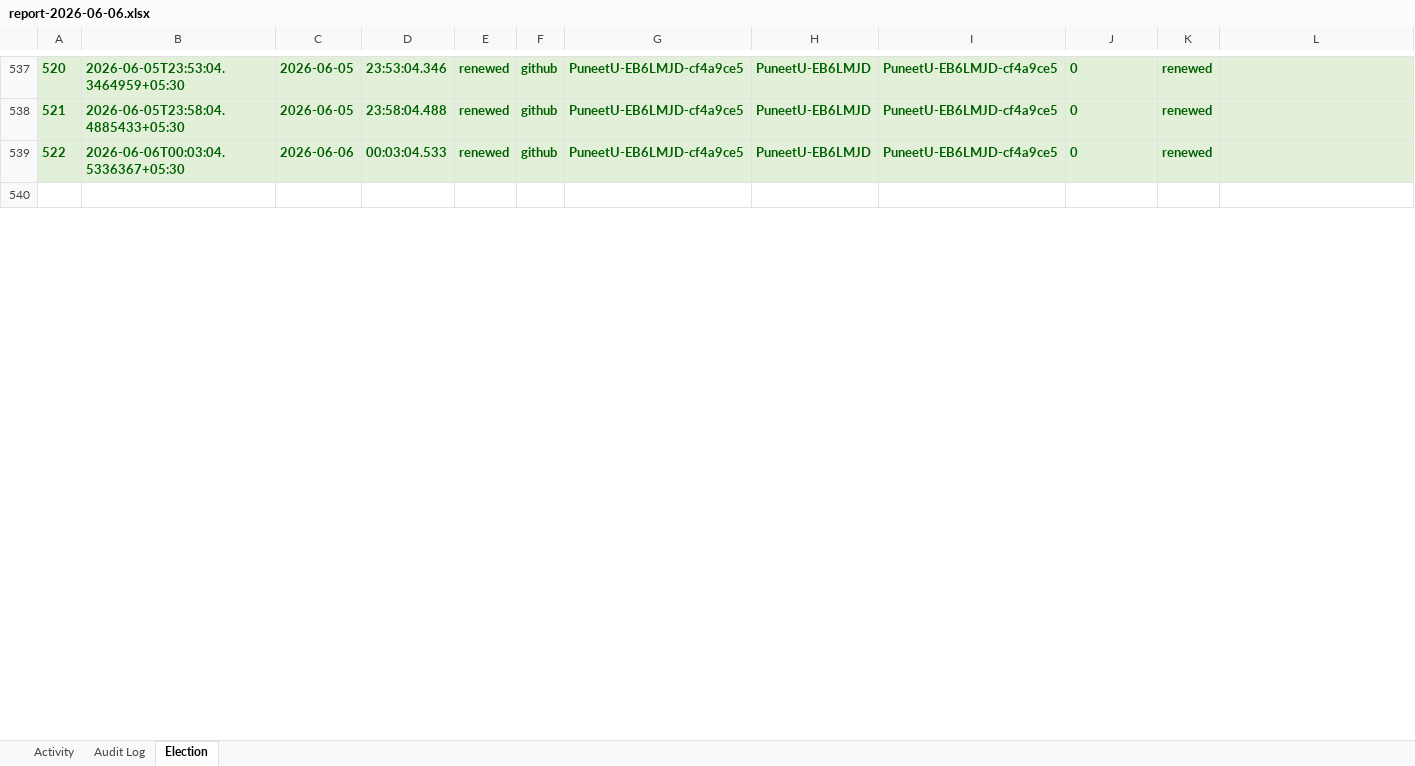
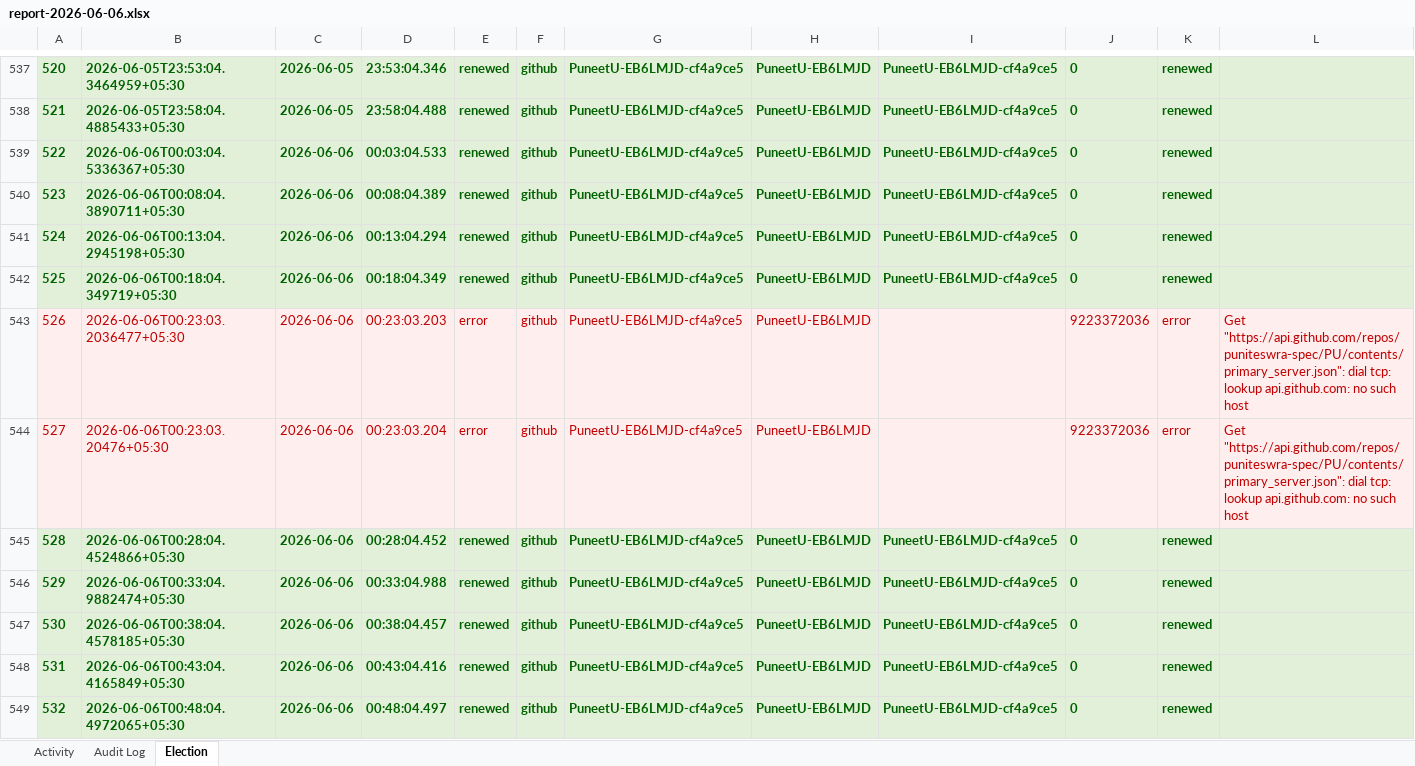
Before and after one commit to puniteswra-spec/PU, an Excel workbook: report-2026-06-06.xlsx, sheet Election, drawn as a sheet; only a part is shown, gaps mark what is left out; the shorter side is filled out with more unchanged rows; values as stored, in another font and other column widths than the file's, no borders; the diff covers the shown part only; the diff names each change by its address in the sheet, - before the commit and + after, or states it on an @@ line.

Commit message:
daily report 2026-06-06: 549 election events, 273 audit entries

```diff
--- a/report-2026-06-06.xlsx (sheet Election)
+++ b/report-2026-06-06.xlsx (sheet Election)
+row 540: 523 | 2026-06-06T00:08:04.3890711+05:30 | 2026-06-06 | 00:08:04.389 | renewed | github | PuneetU-EB6LMJD-cf4a9ce5 | PuneetU-EB6LMJD | PuneetU-EB6LMJD-cf4a9ce5 | 0 | renewed
+row 541: 524 | 2026-06-06T00:13:04.2945198+05:30 | 2026-06-06 | 00:13:04.294 | renewed | github | PuneetU-EB6LMJD-cf4a9ce5 | PuneetU-EB6LMJD | PuneetU-EB6LMJD-cf4a9ce5 | 0 | renewed
+row 542: 525 | 2026-06-06T00:18:04.349719+05:30 | 2026-06-06 | 00:18:04.349 | renewed | github | PuneetU-EB6LMJD-cf4a9ce5 | PuneetU-EB6LMJD | PuneetU-EB6LMJD-cf4a9ce5 | 0 | renewed
+row 543: 526 | 2026-06-06T00:23:03.2036477+05:30 | 2026-06-06 | 00:23:03.203 | error | github | PuneetU-EB6LMJD-cf4a9ce5 | PuneetU-EB6LMJD |  | 9223372036 | error | Get "https://api.github.com/repos/puniteswra-spec/PU/contents/primary_server.json": dial tcp: lookup api.github.com: no such host
+row 544: 527 | 2026-06-06T00:23:03.20476+05:30 | 2026-06-06 | 00:23:03.204 | error | github | PuneetU-EB6LMJD-cf4a9ce5 | PuneetU-EB6LMJD |  | 9223372036 | error | Get "https://api.github.com/repos/puniteswra-spec/PU/contents/primary_server.json": dial tcp: lookup api.github.com: no such host
+row 545: 528 | 2026-06-06T00:28:04.4524866+05:30 | 2026-06-06 | 00:28:04.452 | renewed | github | PuneetU-EB6LMJD-cf4a9ce5 | PuneetU-EB6LMJD | PuneetU-EB6LMJD-cf4a9ce5 | 0 | renewed
+row 546: 529 | 2026-06-06T00:33:04.9882474+05:30 | 2026-06-06 | 00:33:04.988 | renewed | github | PuneetU-EB6LMJD-cf4a9ce5 | PuneetU-EB6LMJD | PuneetU-EB6LMJD-cf4a9ce5 | 0 | renewed
+row 547: 530 | 2026-06-06T00:38:04.4578185+05:30 | 2026-06-06 | 00:38:04.457 | renewed | github | PuneetU-EB6LMJD-cf4a9ce5 | PuneetU-EB6LMJD | PuneetU-EB6LMJD-cf4a9ce5 | 0 | renewed
+row 548: 531 | 2026-06-06T00:43:04.4165849+05:30 | 2026-06-06 | 00:43:04.416 | renewed | github | PuneetU-EB6LMJD-cf4a9ce5 | PuneetU-EB6LMJD | PuneetU-EB6LMJD-cf4a9ce5 | 0 | renewed
+row 549: 532 | 2026-06-06T00:48:04.4972065+05:30 | 2026-06-06 | 00:48:04.497 | renewed | github | PuneetU-EB6LMJD-cf4a9ce5 | PuneetU-EB6LMJD | PuneetU-EB6LMJD-cf4a9ce5 | 0 | renewed
```
Also changed, not shown: 18 added rows, 1 removed row and 4 edited cells elsewhere in this sheet, sheet Activity.
